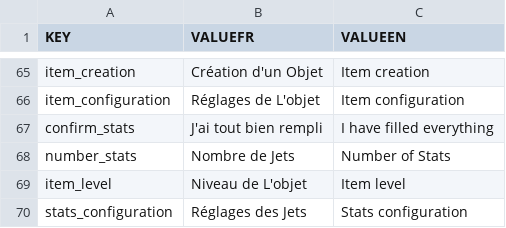
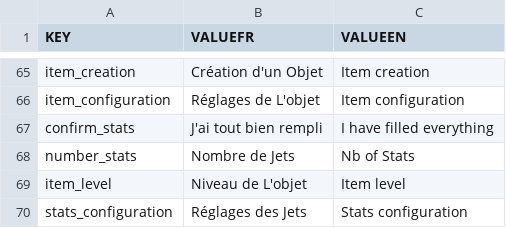
Before and after one commit to hoboris/EasyFM, a CSV file: EasyFM/bin/Translation.csv, drawn as a sheet; only a part is shown, gaps mark what is left out.

Commit message:
Shortened text

```diff
--- a/EasyFM/bin/Translation.csv
+++ b/EasyFM/bin/Translation.csv
@@ -67,3 +67,3 @@ item_configuration,Réglages de L'objet,Item configuration
 confirm_stats,J'ai tout bien rempli,I have filled everything
-number_stats,Nombre de Jets,Number of Stats
+number_stats,Nombre de Jets,Nb of Stats
 item_level,Niveau de L'objet,Item level
```
